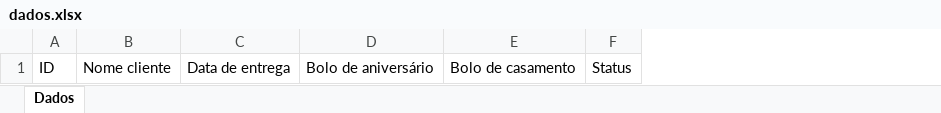
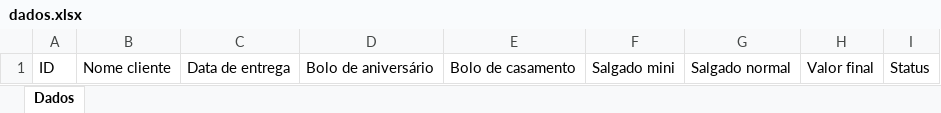
Before and after one commit to JeanCarlos899/ConfeitariaPaulistana, an Excel workbook: dados.xlsx, sheet Dados, drawn as a sheet; values as stored, in another font and other column widths than the file's, no borders; the diff names each change by its address in the sheet, - before the commit and + after, or states it on an @@ line.

```diff
--- a/dados.xlsx (sheet Dados)
+++ b/dados.xlsx (sheet Dados)
+column F, row 1: Salgado mini
+column G, row 1: Salgado normal
+column H, row 1: Valor final
```
Also changed, not shown: 1 other file.
